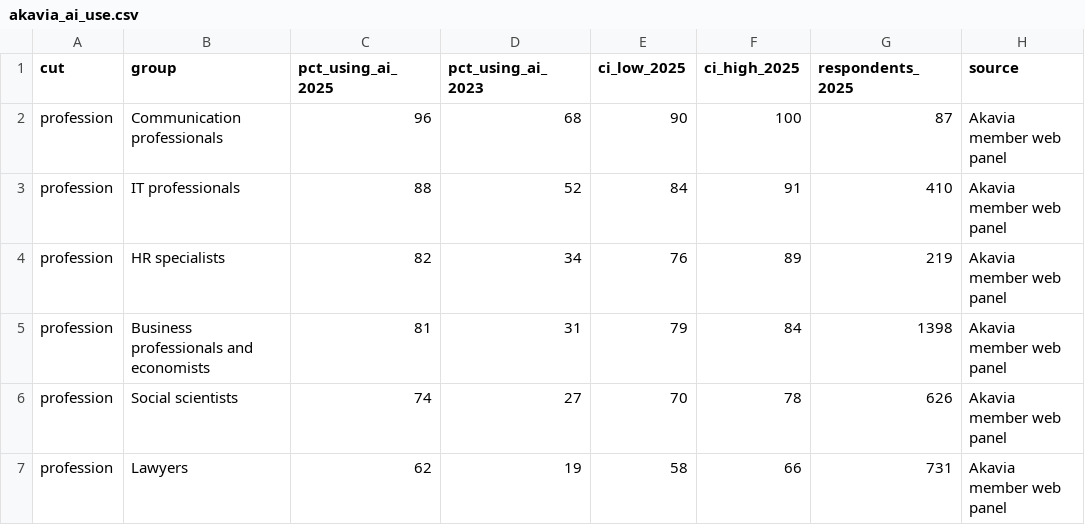
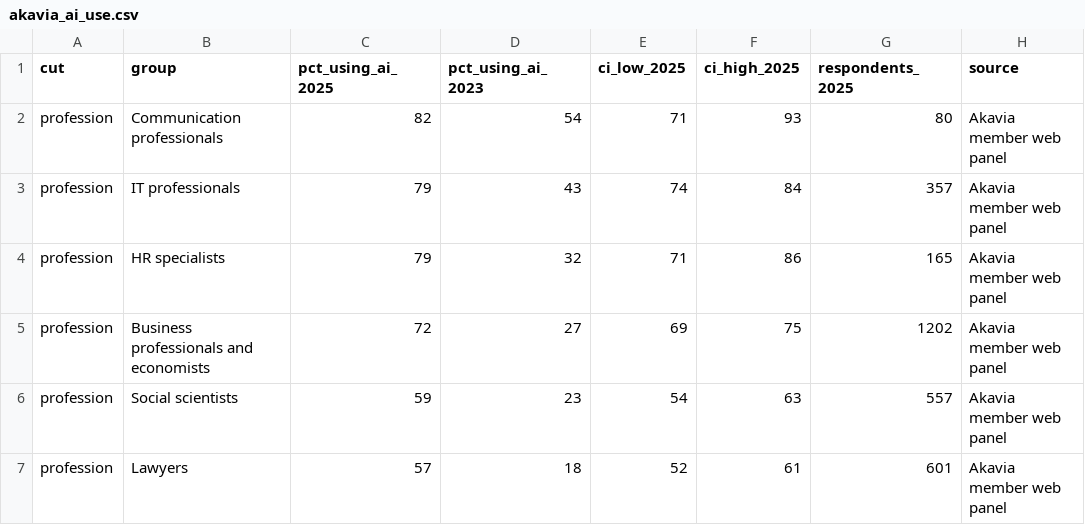
Before and after one commit to ai-econ-lab/ai-econ-lab.github.io, a CSV file: docs/assets/data/akavia_ai_use.csv, drawn as a sheet; only a part is shown; the diff covers the shown part only.

```diff
--- a/docs/assets/data/akavia_ai_use.csv
+++ b/docs/assets/data/akavia_ai_use.csv
@@ -1,7 +1,7 @@
 cut,group,pct_using_ai_2025,pct_using_ai_2023,ci_low_2025,ci_high_2025,respondents_2025,source
-profession,Communication professionals,96,68,90,100,87,Akavia member web panel
-profession,IT professionals,88,52,84,91,410,Akavia member web panel
-profession,HR specialists,82,34,76,89,219,Akavia member web panel
-profession,Business professionals and economists,81,31,79,84,1398,Akavia member web panel
-profession,Social scientists,74,27,70,78,626,Akavia member web panel
-profession,Lawyers,62,19,58,66,731,Akavia member web panel
+profession,Communication professionals,82,54,71,93,80,Akavia member web panel
+profession,IT professionals,79,43,74,84,357,Akavia member web panel
+profession,HR specialists,79,32,71,86,165,Akavia member web panel
+profession,Business professionals and economists,72,27,69,75,1202,Akavia member web panel
+profession,Social scientists,59,23,54,63,557,Akavia member web panel
+profession,Lawyers,57,18,52,61,601,Akavia member web panel
```
Also changed, not shown: 1 added row and 19 edited cells elsewhere in this file, 4 other files.
